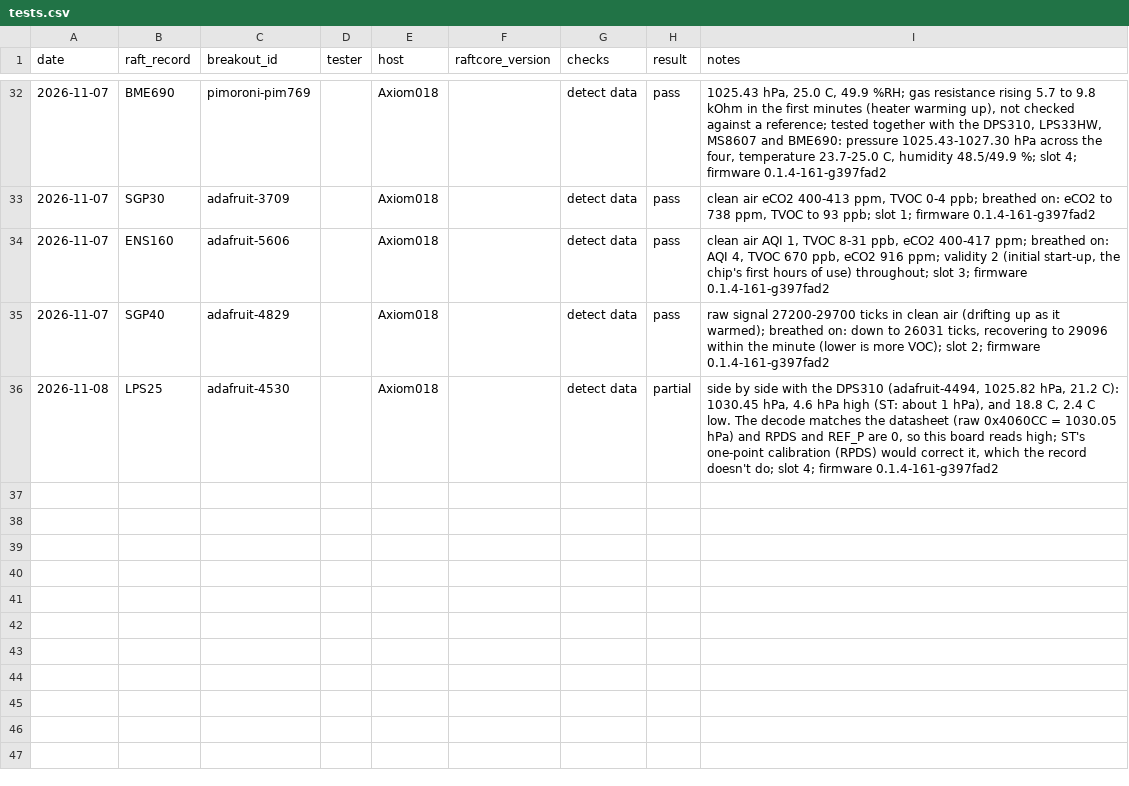
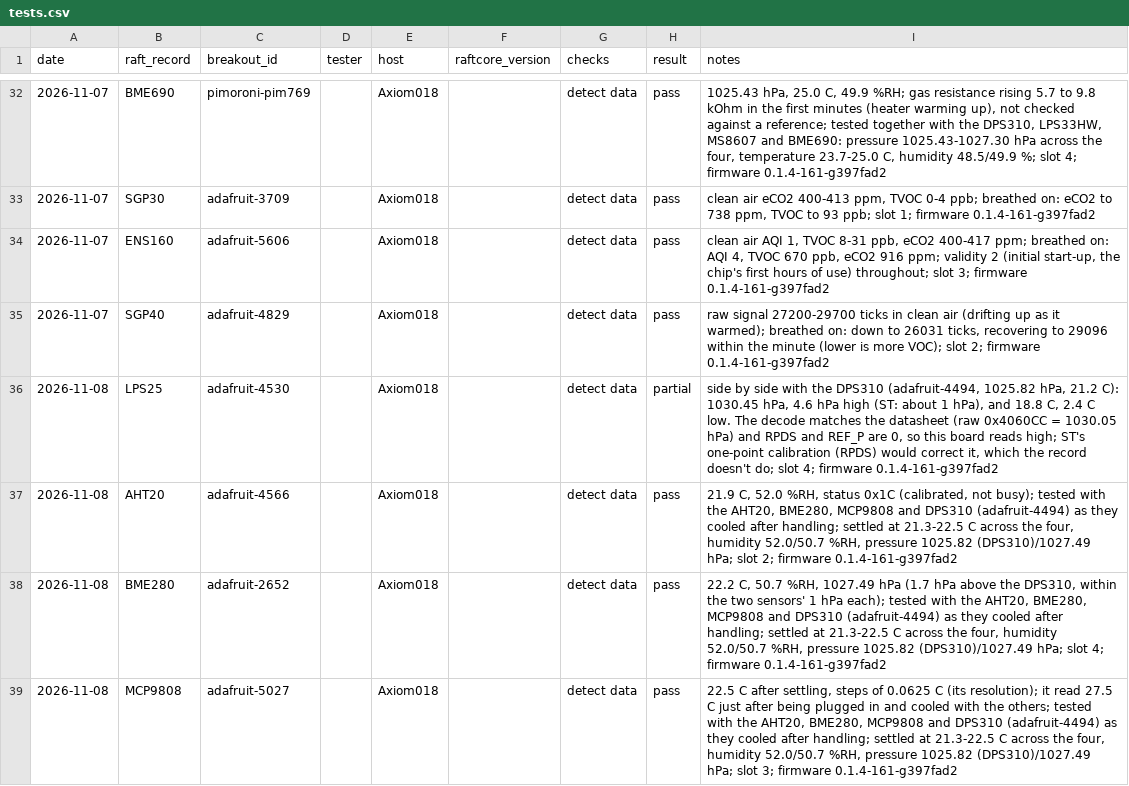
Before and after one commit to robdobsn/RaftCore, a CSV file: devtypes/breakouts/tests.csv, drawn as a sheet; only a part is shown, gaps mark what is left out.

```diff
--- a/devtypes/breakouts/tests.csv
+++ b/devtypes/breakouts/tests.csv
@@ -36 +36,4 @@ date,raft_record,breakout_id,tester,host,raftcore_version,checks,result,notes
 2026-11-08,LPS25,adafruit-4530,,Axiom018,,detect data,partial,"side by side with the DPS310 (adafruit-4494, 1025.82 hPa, 21.2 C): 1030.45 hPa, 4.6 hPa high (ST: about 1 hPa), and 18.8 C, 2.4 C low. The decode matches the datasheet (raw 0x4060CC = 1030.05 hPa) and RPDS and REF_P are 0, so this board reads high; ST's one-point calibration (RPDS) would correct it, which the record doesn't do; slot 4; firmware 0.1.4-161-g397fad2"
+2026-11-08,AHT20,adafruit-4566,,Axiom018,,detect data,pass,"21.9 C, 52.0 %RH, status 0x1C (calibrated, not busy); tested with the AHT20, BME280, MCP9808 and DPS310 (adafruit-4494) as they cooled after handling; settled at 21.3-22.5 C across the four, humidity 52.0/50.7 %RH, pressure 1025.82 (DPS310)/1027.49 hPa; slot 2; firmware 0.1.4-161-g397fad2"
+2026-11-08,BME280,adafruit-2652,,Axiom018,,detect data,pass,"22.2 C, 50.7 %RH, 1027.49 hPa (1.7 hPa above the DPS310, within the two sensors' 1 hPa each); tested with the AHT20, BME280, MCP9808 and DPS310 (adafruit-4494) as they cooled after handling; settled at 21.3-22.5 C across the four, humidity 52.0/50.7 %RH, pressure 1025.82 (DPS310)/1027.49 hPa; slot 4; firmware 0.1.4-161-g397fad2"
+2026-11-08,MCP9808,adafruit-5027,,Axiom018,,detect data,pass,"22.5 C after settling, steps of 0.0625 C (its resolution); it read 27.5 C just after being plugged in and cooled with the others; tested with the AHT20, BME280, MCP9808 and DPS310 (adafruit-4494) as they cooled after handling; settled at 21.3-22.5 C across the four, humidity 52.0/50.7 %RH, pressure 1025.82 (DPS310)/1027.49 hPa; slot 3; firmware 0.1.4-161-g397fad2"
```
